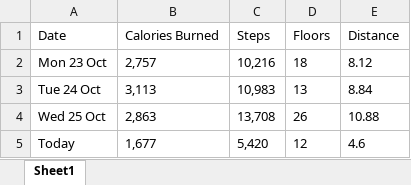
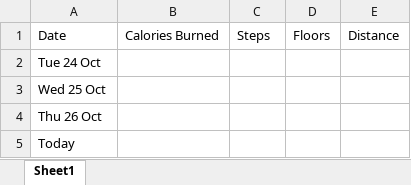
Before and after one commit to TomaszWoloszyn983/fitbit-data-xtractor, an Excel workbook: Data/Activities Data.xlsx, sheet Sheet1, drawn as a sheet; values as stored, in another font and other column widths than the file's, no borders; removed rows and columns are numbered as before the commit, all else as after; the diff names each change by its address in the sheet, - before the commit and + after, or states it on an @@ line.

Commit message:
Complete the exctract Acitvity data sequence

```diff
--- a/Data/Activities Data.xlsx (sheet Sheet1)
+++ b/Data/Activities Data.xlsx (sheet Sheet1)
-row 2: Mon 23 Oct | 2,757 | 10,216 | 18 | 8.12
-B2: 3,113
+B2: (empty)
-C2: 10,983
+C2: (empty)
-D2: 13
+D2: (empty)
-E2: 8.84
+E2: (empty)
-B3: 2,863
+B3: (empty)
-C3: 13,708
+C3: (empty)
-D3: 26
+D3: (empty)
-E3: 10.88
+E3: (empty)
+row 4: Thu 26 Oct
-B5: 1,677
+B5: (empty)
-C5: 5,420
+C5: (empty)
-D5: 12
+D5: (empty)
-E5: 4.6
+E5: (empty)
```
Also changed, not shown: 5 other files.
